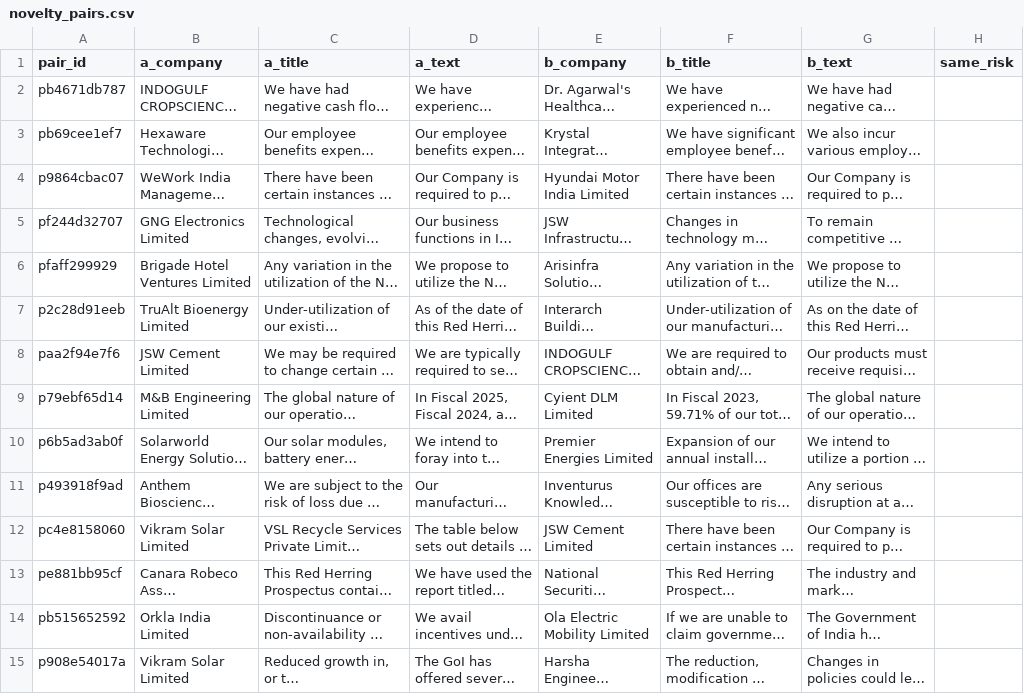
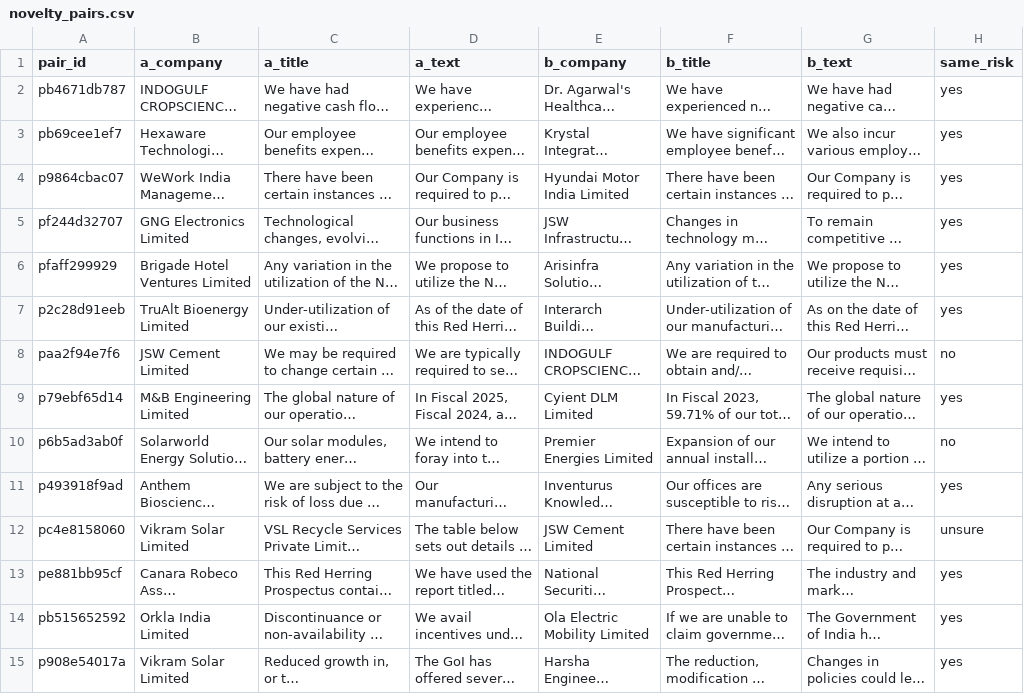
Before and after one commit to AkshatTm/FinSight-IPO-X-Ray-for-Indian-retail-investors, a CSV file: data/gold/novelty_pairs.csv, drawn as a sheet; only a part is shown; long unchanged cells end in …; the diff covers the shown part only; the diff names each change by its address in the sheet, - before the commit and + after, or states it on an @@ line.

```diff
--- a/data/gold/novelty_pairs.csv
+++ b/data/gold/novelty_pairs.csv
-H2:H7 (same_risk): (empty)
+H2:H7 (same_risk): yes
-H8 (same_risk): (empty)
+H8 (same_risk): no
-H9 (same_risk): (empty)
+H9 (same_risk): yes
-H10 (same_risk): (empty)
+H10 (same_risk): no
-H11 (same_risk): (empty)
+H11 (same_risk): yes
-H12 (same_risk): (empty)
+H12 (same_risk): unsure
-H13:H15 (same_risk): (empty)
+H13:H15 (same_risk): yes
```
Also changed, not shown: 46 edited cells elsewhere in this file, data/gold/gold150_sheet.csv, 3 other files.
